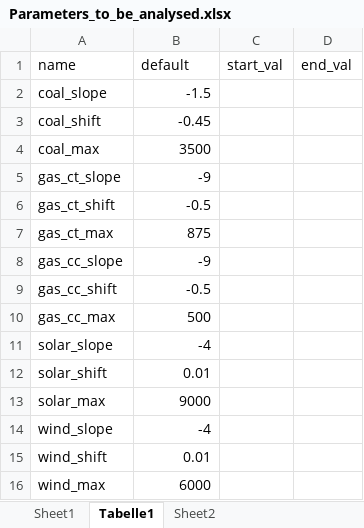
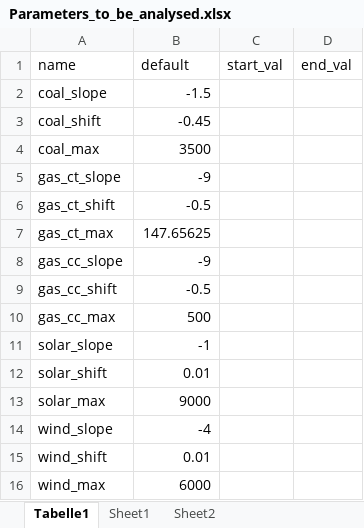
Before and after one commit to TimSchell98/ABM_electricity_sector_Germany, an Excel workbook: Parameters_to_be_analysed.xlsx, sheet Tabelle1, drawn as a sheet; values as stored, in another font and other column widths than the file's, no borders; the diff names each change by its address in the sheet, - before the commit and + after, or states it on an @@ line.

```diff
--- a/Parameters_to_be_analysed.xlsx (sheet Tabelle1)
+++ b/Parameters_to_be_analysed.xlsx (sheet Tabelle1)
@@ sheet tab order changed: Tabelle1 | Sheet1 | Sheet2 @@
-B7 (default): 875
+B7 (default): 147.65625
-B11 (default): -4
+B11 (default): -1
```
Also changed, not shown: sheet Sheet1, 1 other file.
